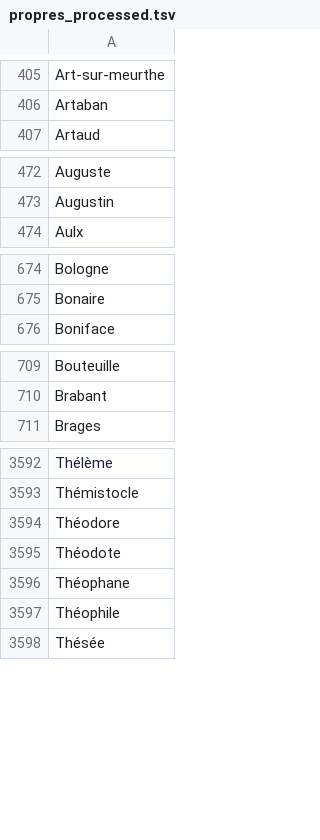
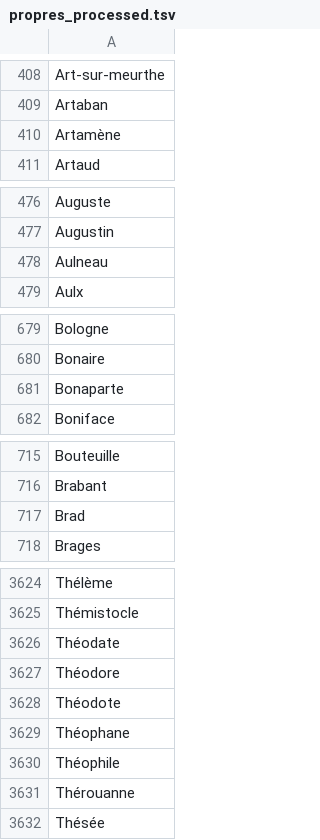
Before and after one commit to e-ditiones/LEM17, a TSV file: Authority_list/propres_processed.tsv, drawn as a sheet; only a part is shown, gaps mark what is left out; the diff covers the shown part only.

```diff
--- a/Authority_list/propres_processed.tsv
+++ b/Authority_list/propres_processed.tsv
@@ -406,2 +409,3 @@ Art-sur-meurthe
 Artaban
+Artamène
 Artaud
@@ -473,2 +477,3 @@ Auguste
 Augustin
+Aulneau
 Aulx
@@ -675,2 +680,3 @@ Bologne
 Bonaire
+Bonaparte
 Boniface
@@ -710,2 +716,3 @@ Bouteuille
 Brabant
+Brad
 Brages
@@ -3593,2 +3625,3 @@ Thélème
 Thémistocle
+Théodate
 Théodore
@@ -3597,2 +3630,3 @@ Théophane
 Théophile
+Thérouanne
 Thésée
```
Also changed, not shown: 31 added rows elsewhere in this file, Authority_list/authority.tsv, Authority_list/authority_processed.tsv, 1 other file.
